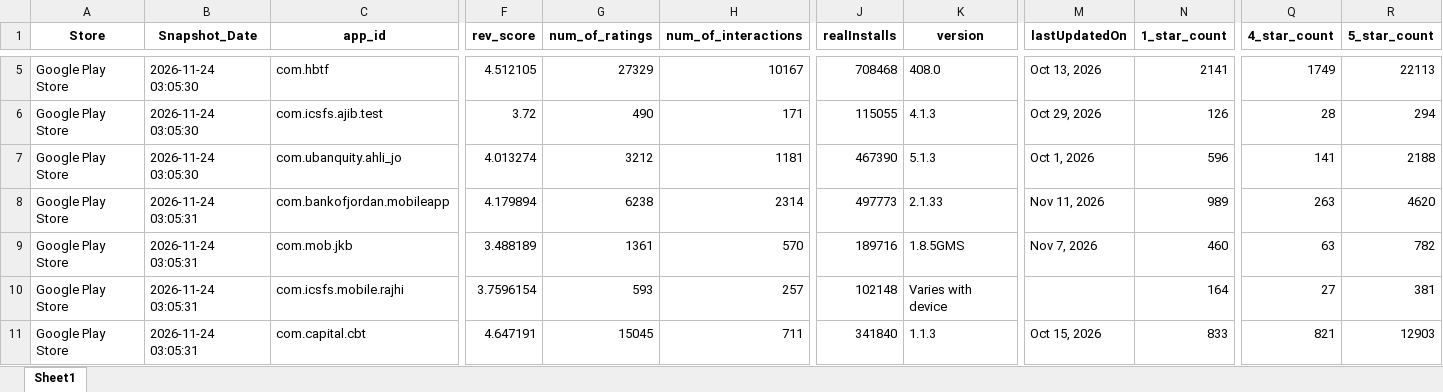
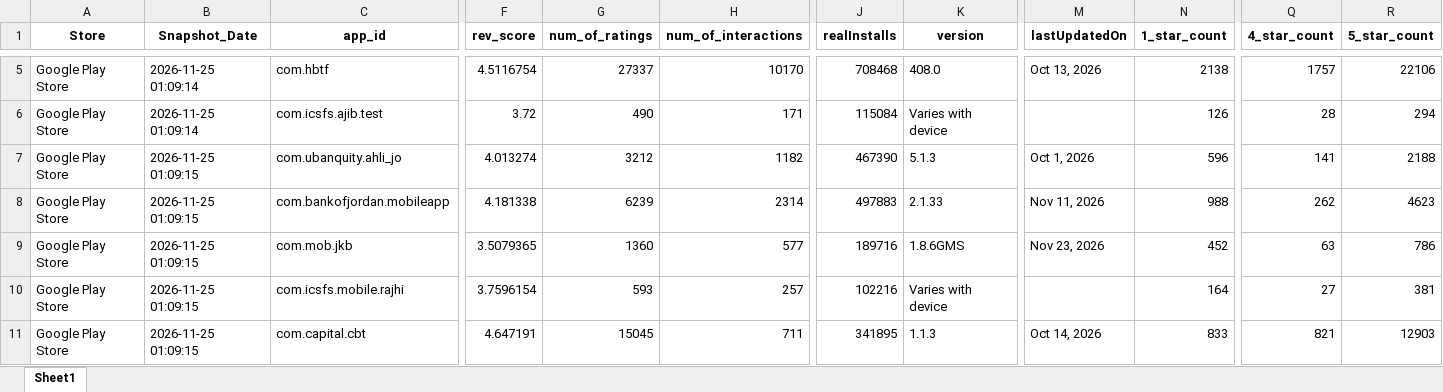
Before and after one commit to Joseph-Sal/jordan_banks_reviews_stats_data, an Excel workbook: data/Jordan_banks_Reviews_GooglePlay.xlsx, sheet Sheet1, drawn as a sheet; only a part is shown, gaps mark what is left out; values as stored, in another font and other column widths than the file's, no borders; the diff covers the shown part only; the diff names each change by its address in the sheet, - before the commit and + after, or states it on an @@ line.

```diff
--- a/data/Jordan_banks_Reviews_GooglePlay.xlsx (sheet Sheet1)
+++ b/data/Jordan_banks_Reviews_GooglePlay.xlsx (sheet Sheet1)
-B5:B6 (Snapshot_Date): 2026-11-24 03:05:30
+B5:B6 (Snapshot_Date): 2026-11-25 01:09:14
-F5 (rev_score): 4.512105
+F5 (rev_score): 4.5116754
-G5 (num_of_ratings): 27329
+G5 (num_of_ratings): 27337
-H5 (num_of_interactions): 10167
+H5 (num_of_interactions): 10170
-N5 (1_star_count): 2141
+N5 (1_star_count): 2138
-Q5 (4_star_count): 1749
+Q5 (4_star_count): 1757
-R5 (5_star_count): 22113
+R5 (5_star_count): 22106
-J6 (realInstalls): 115055
+J6 (realInstalls): 115084
-K6 (version): 4.1.3
+K6 (version): Varies with device
-M6 (lastUpdatedOn): Oct 29, 2026
+M6 (lastUpdatedOn): (empty)
-B7 (Snapshot_Date): 2026-11-24 03:05:30
+B7 (Snapshot_Date): 2026-11-25 01:09:15
-H7 (num_of_interactions): 1181
+H7 (num_of_interactions): 1182
-B8:B11 (Snapshot_Date): 2026-11-24 03:05:31
+B8:B11 (Snapshot_Date): 2026-11-25 01:09:15
-F8 (rev_score): 4.179894
+F8 (rev_score): 4.181338
-G8 (num_of_ratings): 6238
+G8 (num_of_ratings): 6239
-J8 (realInstalls): 497773
+J8 (realInstalls): 497883
-N8 (1_star_count): 989
+N8 (1_star_count): 988
-Q8 (4_star_count): 263
+Q8 (4_star_count): 262
-R8 (5_star_count): 4620
+R8 (5_star_count): 4623
-F9 (rev_score): 3.488189
+F9 (rev_score): 3.5079365
-G9 (num_of_ratings): 1361
+G9 (num_of_ratings): 1360
-H9 (num_of_interactions): 570
+H9 (num_of_interactions): 577
-K9 (version): 1.8.5GMS
+K9 (version): 1.8.6GMS
-M9 (lastUpdatedOn): Nov 7, 2026
+M9 (lastUpdatedOn): Nov 23, 2026
-N9 (1_star_count): 460
+N9 (1_star_count): 452
-R9 (5_star_count): 782
+R9 (5_star_count): 786
-J10 (realInstalls): 102148
+J10 (realInstalls): 102216
-J11 (realInstalls): 341840
+J11 (realInstalls): 341895
-M11 (lastUpdatedOn): Oct 15, 2026
+M11 (lastUpdatedOn): Oct 14, 2026
```
Also changed, not shown: 56 edited cells elsewhere in this sheet, data/Jordan_banks_Reviews_AppleStore.xlsx.
